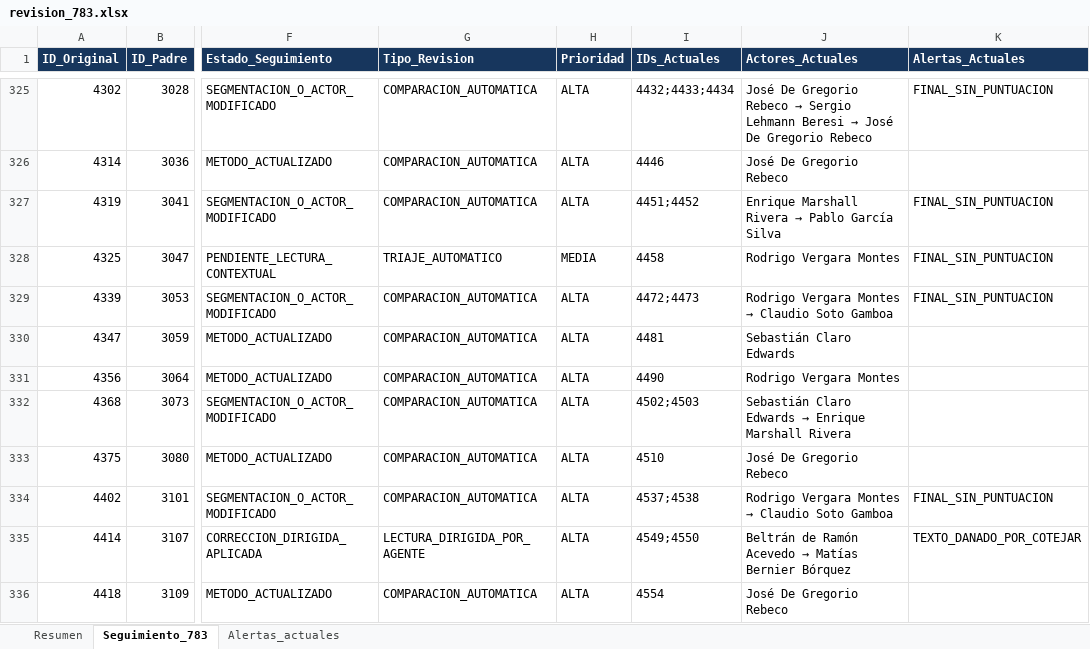
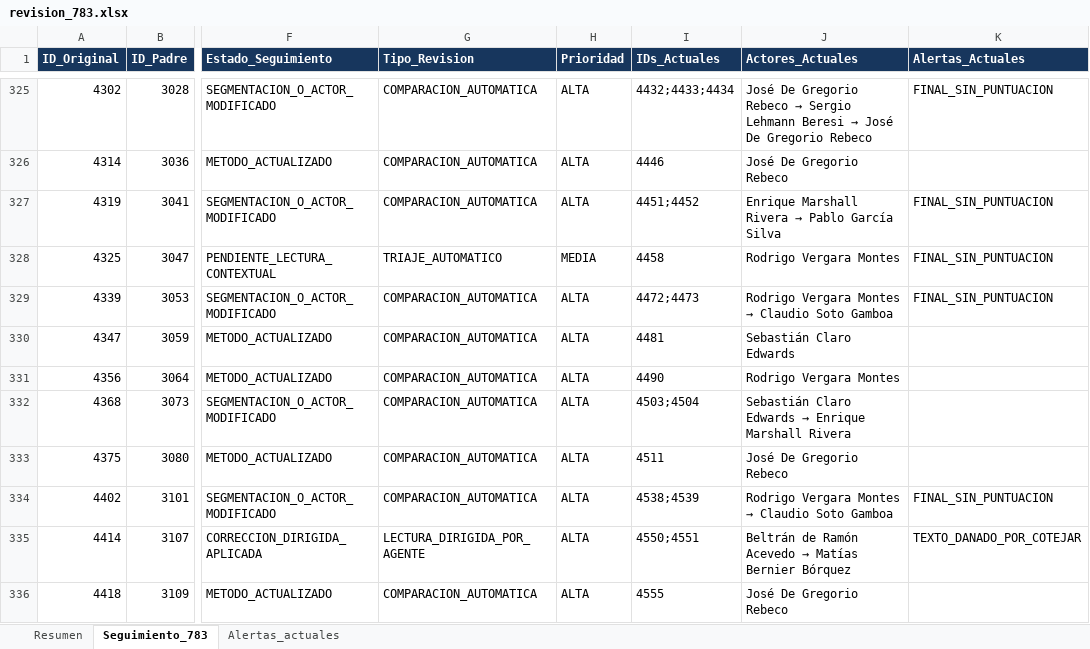
Before and after one commit to joako0o/nlm_proyect, an Excel workbook: data/processed/revision_783.xlsx, sheet Seguimiento_783, drawn as a sheet; only a part is shown, gaps mark what is left out; values as stored, in another font and other column widths than the file's, no borders; the diff covers the shown part only; the diff names each change by its address in the sheet, - before the commit and + after, or states it on an @@ line.

```diff
--- a/data/processed/revision_783.xlsx (sheet Seguimiento_783)
+++ b/data/processed/revision_783.xlsx (sheet Seguimiento_783)
-I332 (IDs_Actuales): 4502;4503
+I332 (IDs_Actuales): 4503;4504
-I333 (IDs_Actuales): 4510
+I333 (IDs_Actuales): 4511
-I334 (IDs_Actuales): 4537;4538
+I334 (IDs_Actuales): 4538;4539
-I335 (IDs_Actuales): 4549;4550
+I335 (IDs_Actuales): 4550;4551
-I336 (IDs_Actuales): 4554
+I336 (IDs_Actuales): 4555
```
Also changed, not shown: 530 edited cells elsewhere in this sheet, sheet Alertas_actuales, sheet Resumen, 27 other files.
